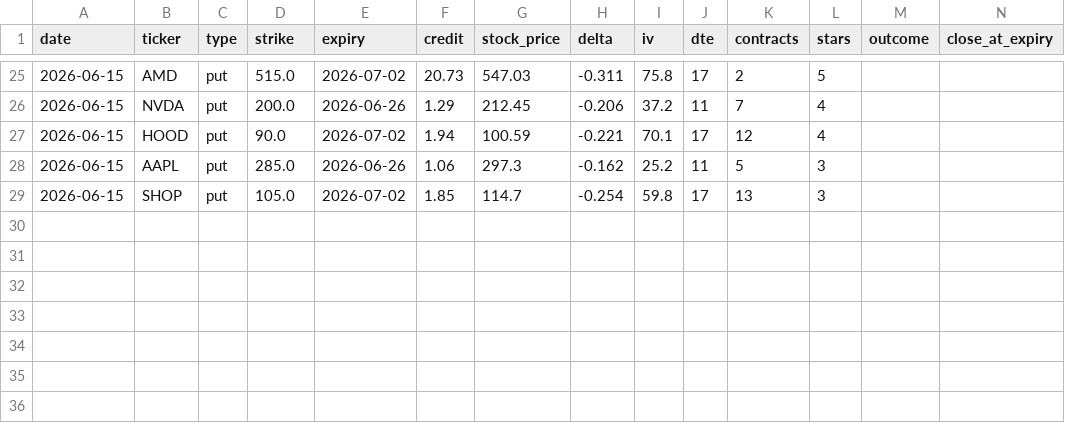
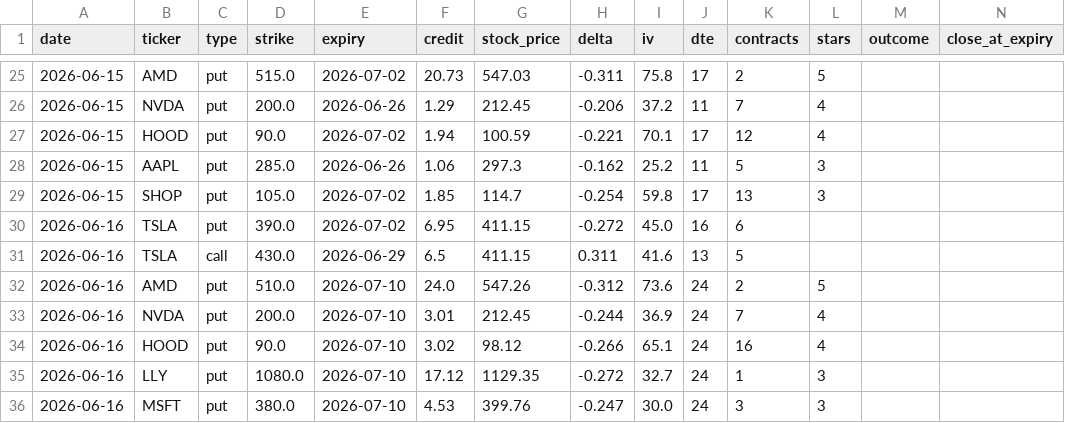
Before and after one commit to vjasingh/Trading-agent, a CSV file: recommendations_log.csv, drawn as a sheet; only a part is shown, gaps mark what is left out; rows hold the shown columns only; the diff names each change by its address in the sheet, - before the commit and + after, or states it on an @@ line.

```diff
--- a/recommendations_log.csv
+++ b/recommendations_log.csv
+row 30: 2026-06-16 | TSLA | put | 390.0 | 2026-07-02 | 6.95 | 411.15 | -0.272 | 45.0 | 16 | 6
+row 31: 2026-06-16 | TSLA | call | 430.0 | 2026-06-29 | 6.5 | 411.15 | 0.311 | 41.6 | 13 | 5
+row 32: 2026-06-16 | AMD | put | 510.0 | 2026-07-10 | 24.0 | 547.26 | -0.312 | 73.6 | 24 | 2 | 5
+row 33: 2026-06-16 | NVDA | put | 200.0 | 2026-07-10 | 3.01 | 212.45 | -0.244 | 36.9 | 24 | 7 | 4
+row 34: 2026-06-16 | HOOD | put | 90.0 | 2026-07-10 | 3.02 | 98.12 | -0.266 | 65.1 | 24 | 16 | 4
+row 35: 2026-06-16 | LLY | put | 1080.0 | 2026-07-10 | 17.12 | 1129.35 | -0.272 | 32.7 | 24 | 1 | 3
+row 36: 2026-06-16 | MSFT | put | 380.0 | 2026-07-10 | 4.53 | 399.76 | -0.247 | 30.0 | 24 | 3 | 3
```
Also changed, not shown: 1 other file.
